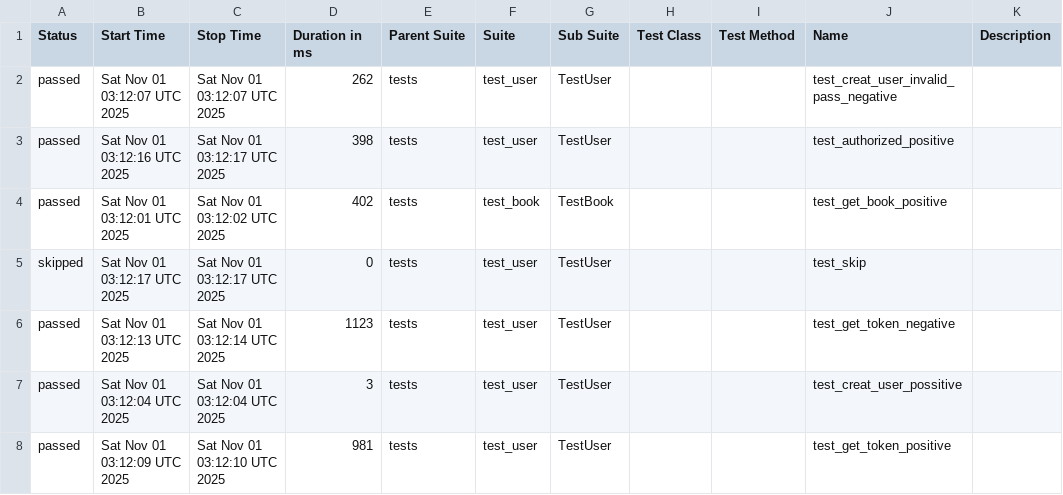
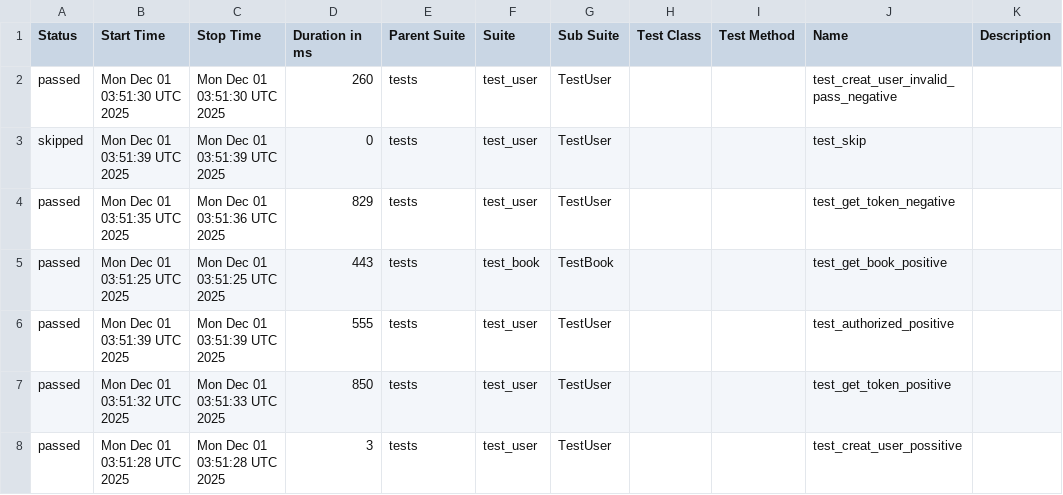
Before and after one commit to ngothikimthaoqb/pytest, a CSV file: data/suites.csv, drawn as a sheet.

```diff
--- a/data/suites.csv
+++ b/data/suites.csv
@@ -1,8 +1,8 @@
 "Status","Start Time","Stop Time","Duration in ms","Parent Suite","Suite","Sub Suite","Test Class","Test Method","Name","Description"
-"passed","Sat Nov 01 03:12:07 UTC 2025","Sat Nov 01 03:12:07 UTC 2025","262","tests","test_user","TestUser","","","test_creat_user_invalid_pass_negative",""
-"passed","Sat Nov 01 03:12:16 UTC 2025","Sat Nov 01 03:12:17 UTC 2025","398","tests","test_user","TestUser","","","test_authorized_positive",""
-"passed","Sat Nov 01 03:12:01 UTC 2025","Sat Nov 01 03:12:02 UTC 2025","402","tests","test_book","TestBook","","","test_get_book_positive",""
-"skipped","Sat Nov 01 03:12:17 UTC 2025","Sat Nov 01 03:12:17 UTC 2025","0","tests","test_user","TestUser","","","test_skip",""
-"passed","Sat Nov 01 03:12:13 UTC 2025","Sat Nov 01 03:12:14 UTC 2025","1123","tests","test_user","TestUser","","","test_get_token_negative",""
-"passed","Sat Nov 01 03:12:04 UTC 2025","Sat Nov 01 03:12:04 UTC 2025","3","tests","test_user","TestUser","","","test_creat_user_possitive",""
-"passed","Sat Nov 01 03:12:09 UTC 2025","Sat Nov 01 03:12:10 UTC 2025","981","tests","test_user","TestUser","","","test_get_token_positive",""
+"passed","Mon Dec 01 03:51:30 UTC 2025","Mon Dec 01 03:51:30 UTC 2025","260","tests","test_user","TestUser","","","test_creat_user_invalid_pass_negative",""
+"skipped","Mon Dec 01 03:51:39 UTC 2025","Mon Dec 01 03:51:39 UTC 2025","0","tests","test_user","TestUser","","","test_skip",""
+"passed","Mon Dec 01 03:51:35 UTC 2025","Mon Dec 01 03:51:36 UTC 2025","829","tests","test_user","TestUser","","","test_get_token_negative",""
+"passed","Mon Dec 01 03:51:25 UTC 2025","Mon Dec 01 03:51:25 UTC 2025","443","tests","test_book","TestBook","","","test_get_book_positive",""
+"passed","Mon Dec 01 03:51:39 UTC 2025","Mon Dec 01 03:51:39 UTC 2025","555","tests","test_user","TestUser","","","test_authorized_positive",""
+"passed","Mon Dec 01 03:51:32 UTC 2025","Mon Dec 01 03:51:33 UTC 2025","850","tests","test_user","TestUser","","","test_get_token_positive",""
+"passed","Mon Dec 01 03:51:28 UTC 2025","Mon Dec 01 03:51:28 UTC 2025","3","tests","test_user","TestUser","","","test_creat_user_possitive",""
```
Also changed, not shown: 27 other files.
